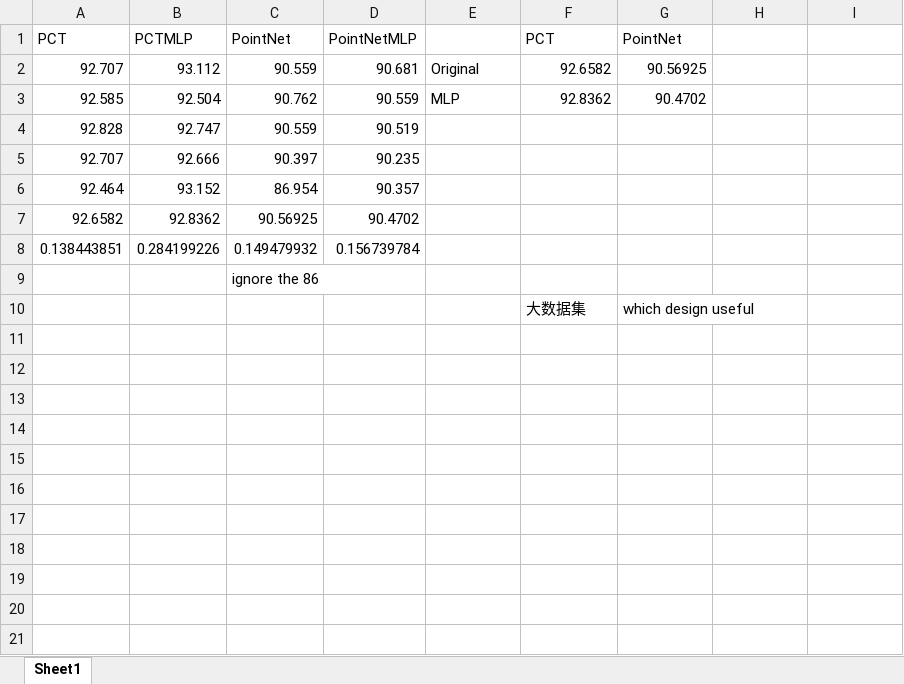
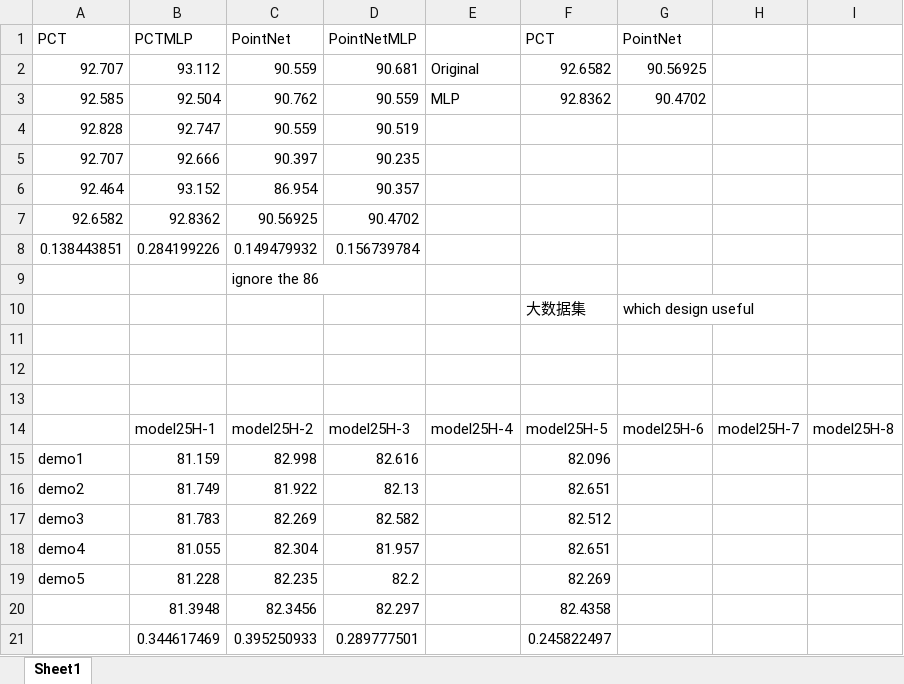
Before and after one commit to ma-xu/pointsMLP, an Excel workbook: cls/ablation/analysis.xlsx, sheet Sheet1, drawn as a sheet; values as stored, in another font and other column widths than the file's, no borders; the diff names each change by its address in the sheet, - before the commit and + after, or states it on an @@ line.

```diff
--- a/cls/ablation/analysis.xlsx (sheet Sheet1)
+++ b/cls/ablation/analysis.xlsx (sheet Sheet1)
+row 11: (empty)
+row 12: (empty)
+row 13: (empty)
+row 14:  | model25H-1 | model25H-2 | model25H-3 | model25H-4 | model25H-5 | model25H-6 | model25H-7 | model25H-8
+row 15: demo1 | 81.159 | 82.998 | 82.616 |  | 82.096
+row 16: demo2 | 81.749 | 81.922 | 82.13 |  | 82.651
+row 17: demo3 | 81.783 | 82.269 | 82.582 |  | 82.512
+row 18: demo4 | 81.055 | 82.304 | 81.957 |  | 82.651
+row 19: demo5 | 81.228 | 82.235 | 82.2 |  | 82.269
+row 20:  | 81.3948 | 82.3456 | 82.297 |  | 82.4358
+row 21:  | 0.344617469 | 0.395250933 | 0.289777501 |  | 0.245822497
```
Also changed, not shown: 3 other files.
